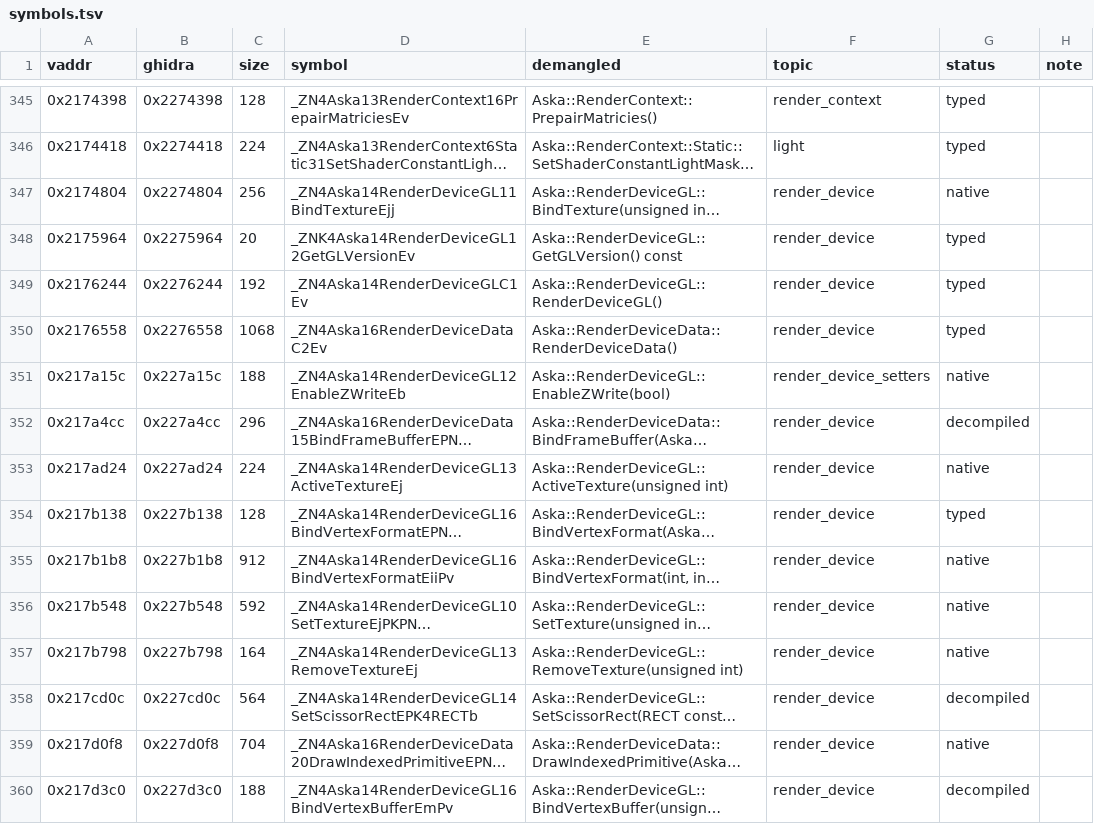
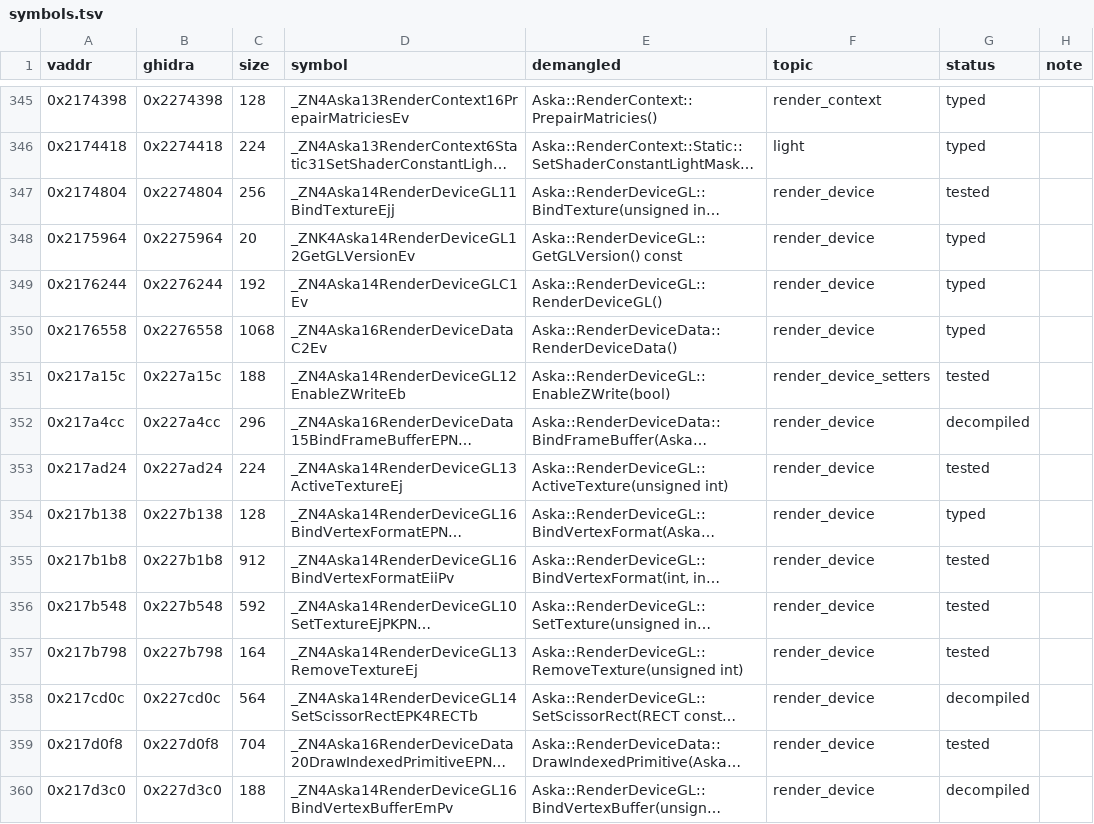
Before and after one commit to e45lee/star-ocean-anamesis-native, a TSV file: port/decomp/render/symbols.tsv, drawn as a sheet; only a part is shown, gaps mark what is left out; long unchanged cells end in …; the diff covers the shown part only; the diff names each change by its address in the sheet, - before the commit and + after, or states it on an @@ line.

```diff
--- a/port/decomp/render/symbols.tsv
+++ b/port/decomp/render/symbols.tsv
-G347 (status): native
+G347 (status): tested
-G351 (status): native
+G351 (status): tested
-G353 (status): native
+G353 (status): tested
-G355:G357 (status): native
+G355:G357 (status): tested
-G359 (status): native
+G359 (status): tested
```
Also changed, not shown: 27 edited cells elsewhere in this file, 1 other file.
